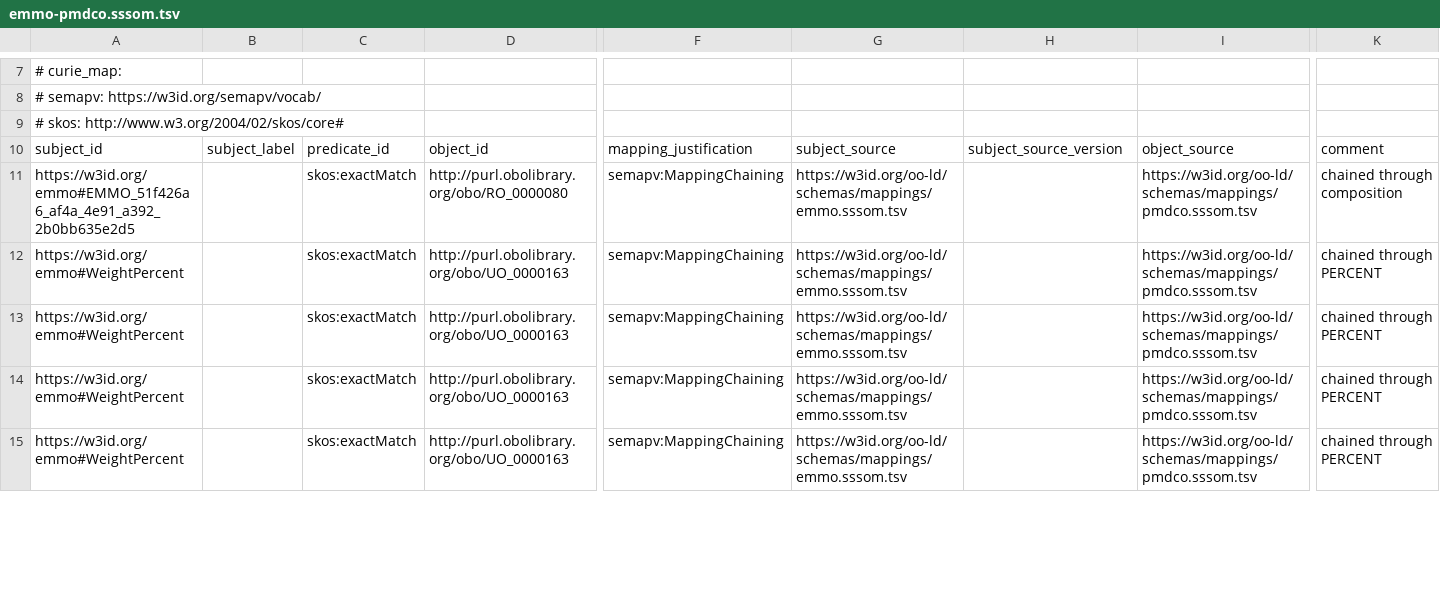
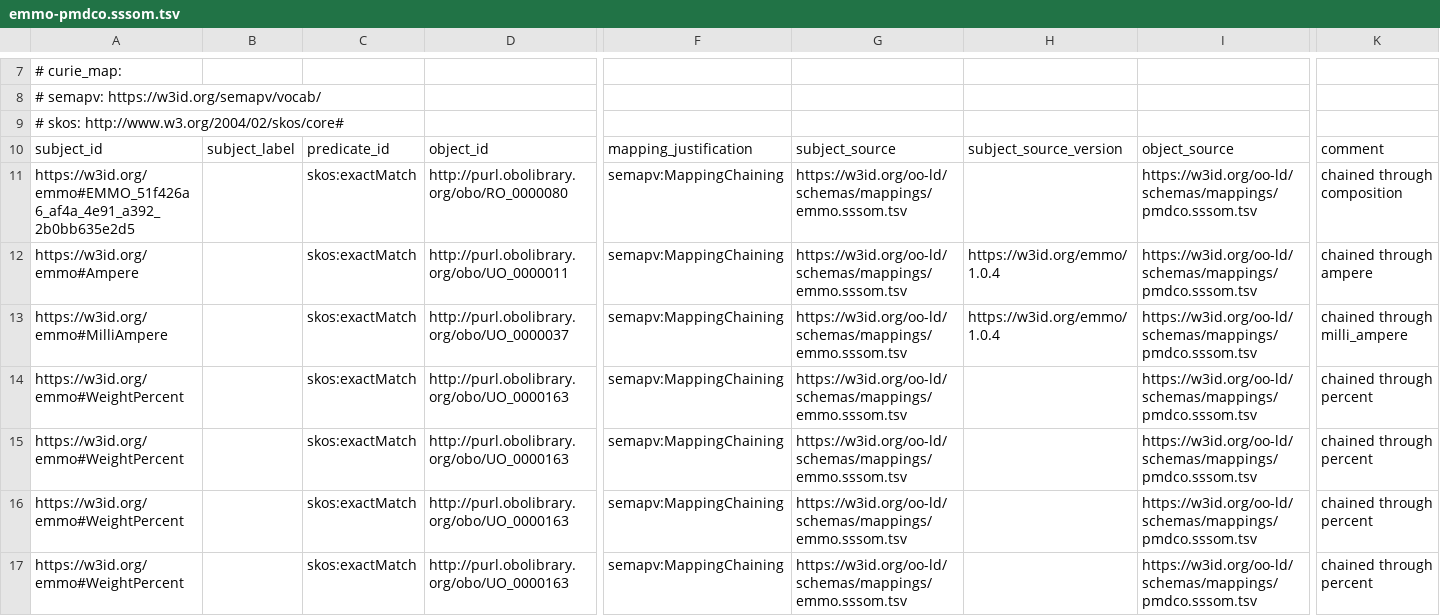
Before and after one commit to OO-LD/oold-reference-schemas, a TSV file: dev/mappings/crosswalks/emmo-pmdco.sssom.tsv, drawn as a sheet; only a part is shown, gaps mark what is left out; addresses are those after the commit; rows hold the shown columns only; the diff covers the shown part only; the diff names each change by its address in the sheet, - before the commit and + after, or states it on an @@ line.

```diff
--- a/dev/mappings/crosswalks/emmo-pmdco.sssom.tsv
+++ b/dev/mappings/crosswalks/emmo-pmdco.sssom.tsv
+row 12: https://w3id.org/emmo#Ampere |  | skos:exactMatch | http://purl.obolibrary.org/obo/UO_0000011 | semapv:MappingChaining | https://w3id.org/oo-ld/schemas/mappings/emmo.sssom.tsv | https://w3id.org/emmo/1.0.4 | https://w3id.org/oo-ld/schemas/mappings/pmdco.sssom.tsv | chained through ampere
+row 13: https://w3id.org/emmo#MilliAmpere |  | skos:exactMatch | http://purl.obolibrary.org/obo/UO_0000037 | semapv:MappingChaining | https://w3id.org/oo-ld/schemas/mappings/emmo.sssom.tsv | https://w3id.org/emmo/1.0.4 | https://w3id.org/oo-ld/schemas/mappings/pmdco.sssom.tsv | chained through milli_ampere
-K14:K17: chained through PERCENT
+K14:K17: chained through percent
```
Also changed, not shown: 2 added rows and 11 edited cells elsewhere in this file, dev/mappings/consensus.sssom.tsv, dev/mappings/crosswalks/consensus-emmo.sssom.tsv, 55 other files.
